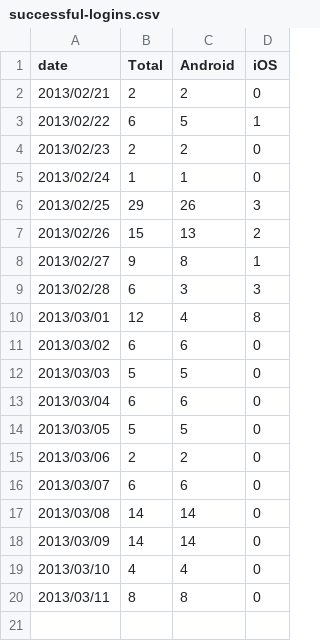
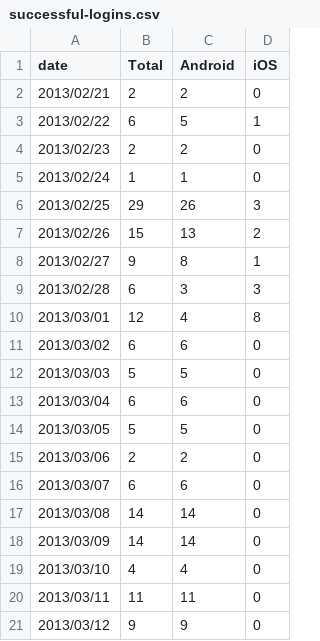
Before and after one commit to wikimedia/analytics-limn-mobile-data, a CSV file: datafiles/successful-logins.csv, drawn as a sheet.

Commit message:
Update data

```diff
--- a/datafiles/successful-logins.csv
+++ b/datafiles/successful-logins.csv
@@ -19,2 +19,3 @@ date,Total,Android,iOS
 2013/03/10,4,4,0
-2013/03/11,8,8,0
+2013/03/11,11,11,0
+2013/03/12,9,9,0
```
Also changed, not shown: datafiles/cancelled-uploads.csv, datafiles/successful-uploads.csv, 5 other files.
